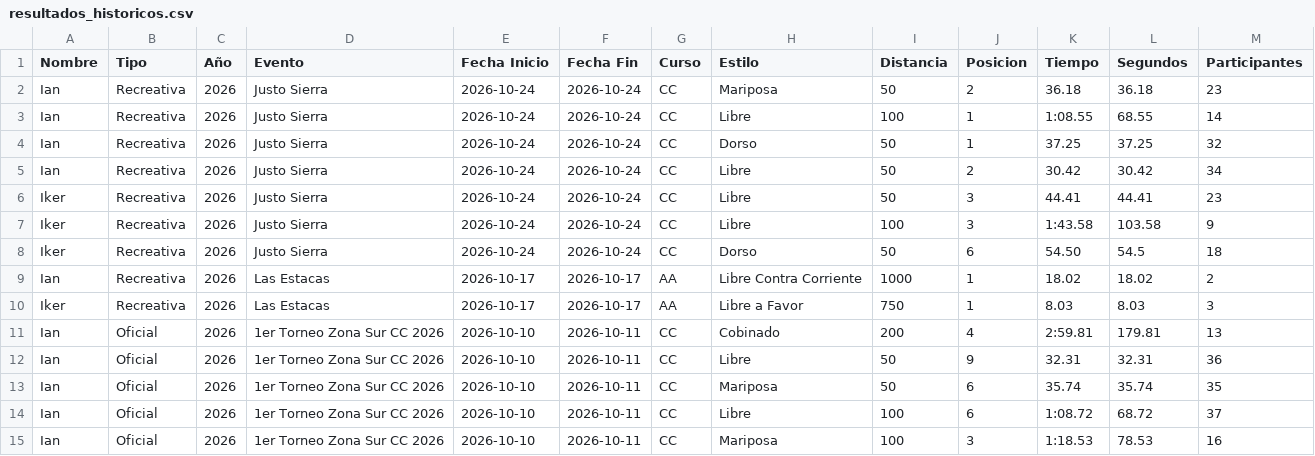
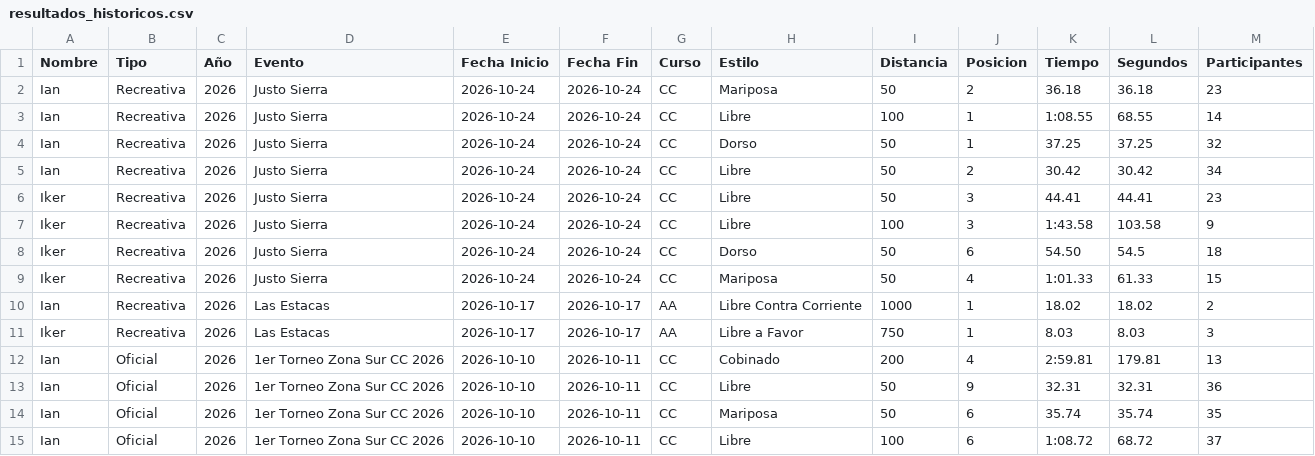
Before and after one commit to diape1/Procesamiento-Programa-Natacion, a CSV file: resultados_historicos.csv, drawn as a sheet; only a part is shown; the shorter side is filled out with more unchanged rows; the diff names each change by its address in the sheet, - before the commit and + after, or states it on an @@ line.

Commit message:
Actualizar resultados historicos: Justo Sierra 2026-10-24 completo (Ian 4 e Iker 4 pruebas)

```diff
--- a/resultados_historicos.csv
+++ b/resultados_historicos.csv
+row 9: Iker | Recreativa | 2026 | Justo Sierra | 2026-10-24 | 2026-10-24 | CC | Mariposa | 50 | 4 | 1:01.33 | 61.33 | 15
```
